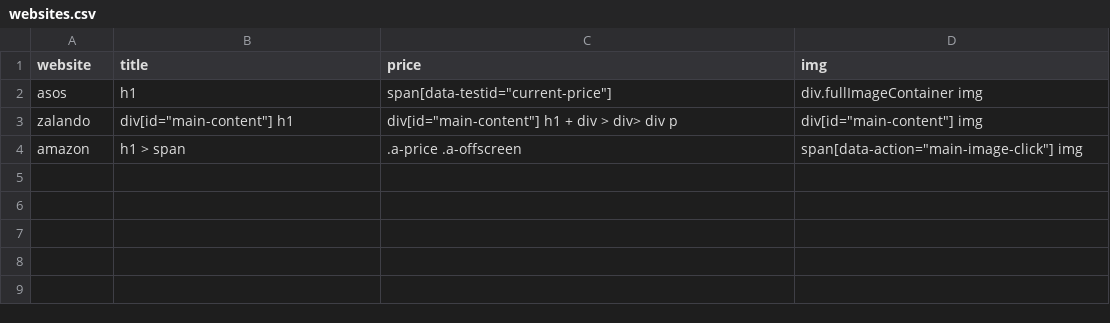
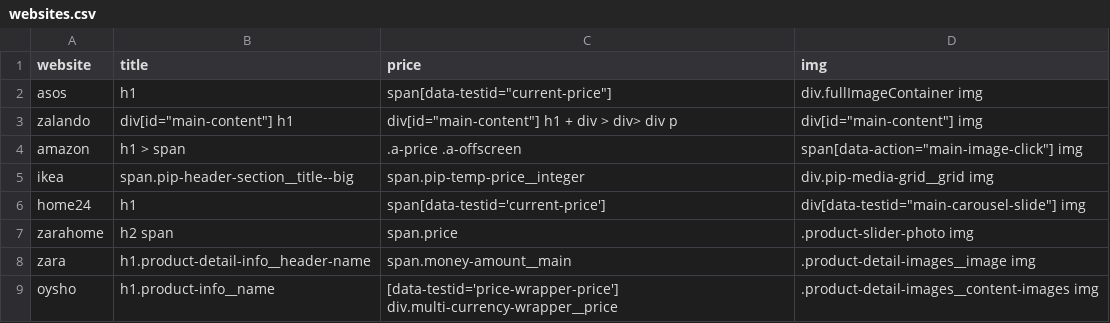
Before and after one commit to smbea/ecommerce-scraper, a CSV file: websites.csv, drawn as a sheet.

Commit message:
fest: add more websites

```diff
--- a/websites.csv
+++ b/websites.csv
@@ -4 +4,6 @@ zalando,"div[id=""main-content""] h1","div[id=""main-content""] h1 + div > div>
 amazon,"h1 > span",".a-price .a-offscreen","span[data-action=""main-image-click""] img"
+ikea,"span.pip-header-section__title--big","span.pip-temp-price__integer","div.pip-media-grid__grid img"
+home24,"h1","span[data-testid='current-price']","div[data-testid=""main-carousel-slide""] img"
+zarahome,"h2 span","span.price",".product-slider-photo img"
+zara,"h1.product-detail-info__header-name","span.money-amount__main",".product-detail-images__image img"
+oysho,"h1.product-info__name","[data-testid='price-wrapper-price'] div.multi-currency-wrapper__price",".product-detail-images__content-images img"
```
